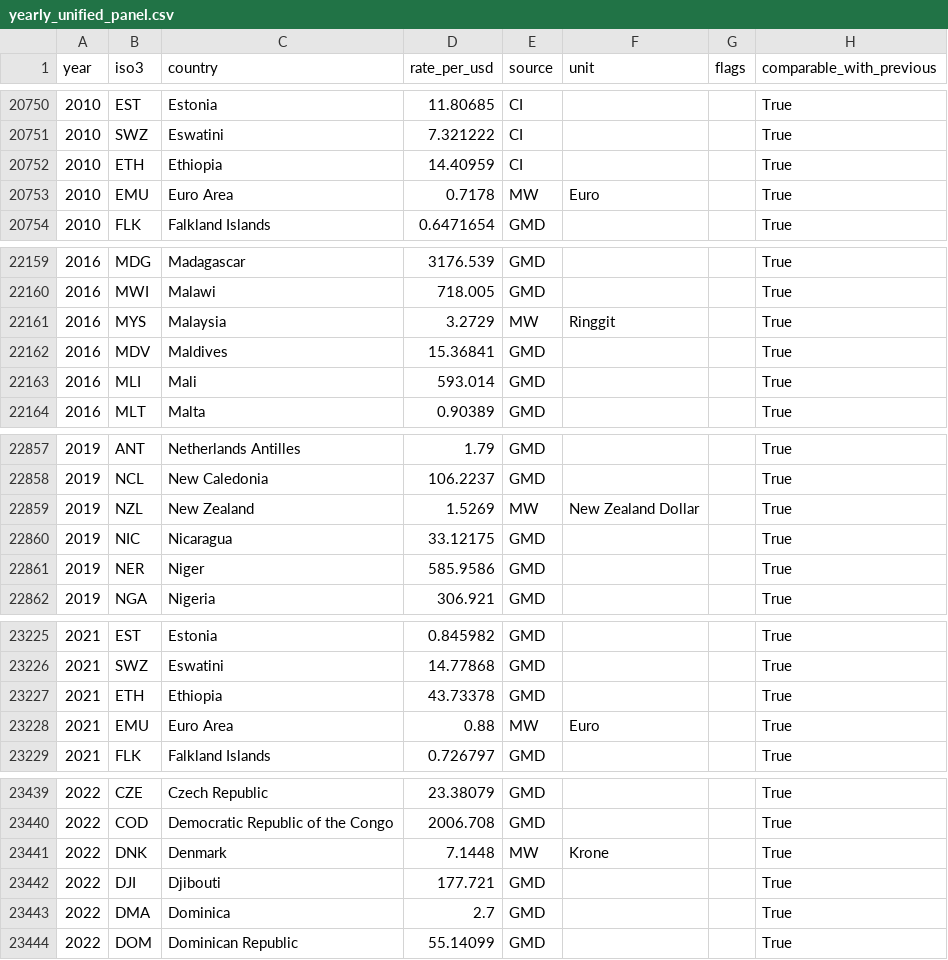
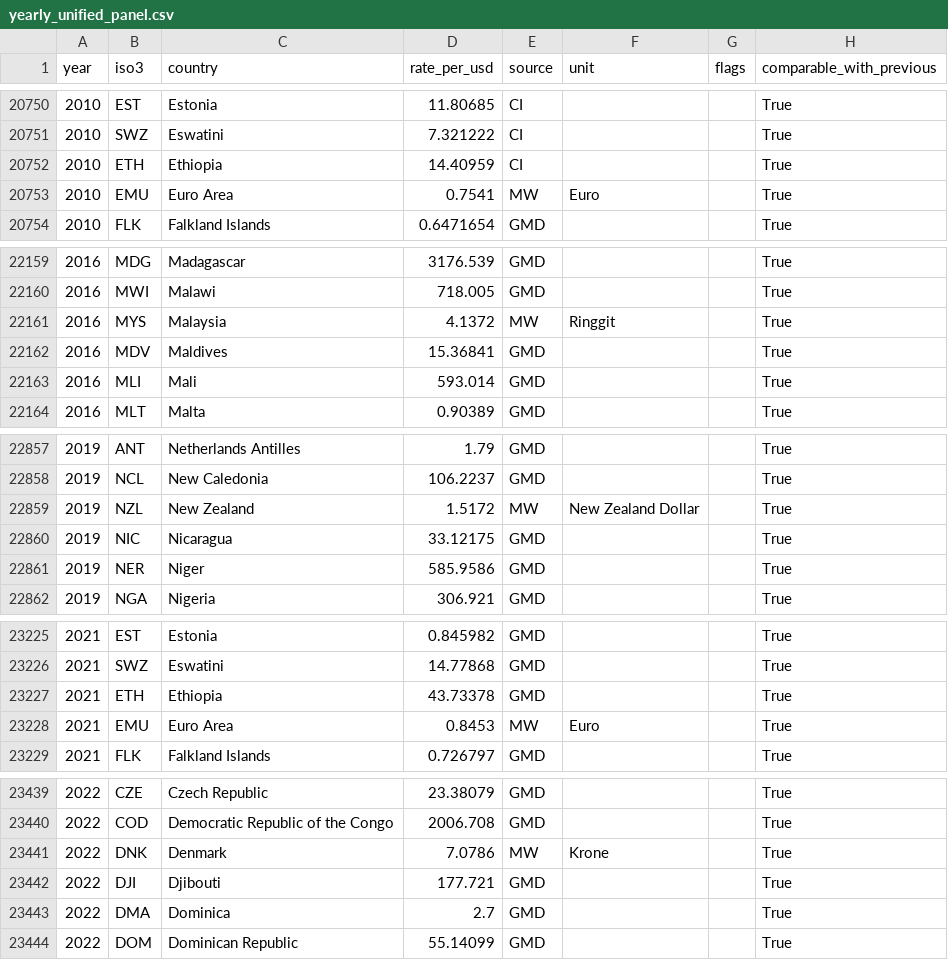
Before and after one commit to unbalancedparentheses/forex-centuries, a CSV file: data/derived/normalized/yearly_unified_panel.csv, drawn as a sheet; only a part is shown, gaps mark what is left out.

```diff
--- a/data/derived/normalized/yearly_unified_panel.csv
+++ b/data/derived/normalized/yearly_unified_panel.csv
@@ -20752,3 +20752,3 @@ year,iso3,country,rate_per_usd,source,unit,flags,comparable_with_previous
 2010,ETH,Ethiopia,14.40959,CI,,,True
-2010,EMU,Euro Area,0.7178,MW,Euro,,True
+2010,EMU,Euro Area,0.7541,MW,Euro,,True
 2010,FLK,Falkland Islands,0.6471654,GMD,,,True
@@ -22160,3 +22160,3 @@ year,iso3,country,rate_per_usd,source,unit,flags,comparable_with_previous
 2016,MWI,Malawi,718.005,GMD,,,True
-2016,MYS,Malaysia,3.2729,MW,Ringgit,,True
+2016,MYS,Malaysia,4.1372,MW,Ringgit,,True
 2016,MDV,Maldives,15.36841,GMD,,,True
@@ -22858,3 +22858,3 @@ year,iso3,country,rate_per_usd,source,unit,flags,comparable_with_previous
 2019,NCL,New Caledonia,106.2237,GMD,,,True
-2019,NZL,New Zealand,1.5269,MW,New Zealand Dollar,,True
+2019,NZL,New Zealand,1.5172,MW,New Zealand Dollar,,True
 2019,NIC,Nicaragua,33.12175,GMD,,,True
@@ -23227,3 +23227,3 @@ year,iso3,country,rate_per_usd,source,unit,flags,comparable_with_previous
 2021,ETH,Ethiopia,43.73378,GMD,,,True
-2021,EMU,Euro Area,0.88,MW,Euro,,True
+2021,EMU,Euro Area,0.8453,MW,Euro,,True
 2021,FLK,Falkland Islands,0.726797,GMD,,,True
@@ -23440,3 +23440,3 @@ year,iso3,country,rate_per_usd,source,unit,flags,comparable_with_previous
 2022,COD,Democratic Republic of the Congo,2006.708,GMD,,,True
-2022,DNK,Denmark,7.1448,MW,Krone,,True
+2022,DNK,Denmark,7.0786,MW,Krone,,True
 2022,DJI,Djibouti,177.721,GMD,,,True
```
Also changed, not shown: data/derived/analysis/yearly_correlation_matrix.csv, data/derived/analysis/yearly_log_returns.csv, 12 other files.
